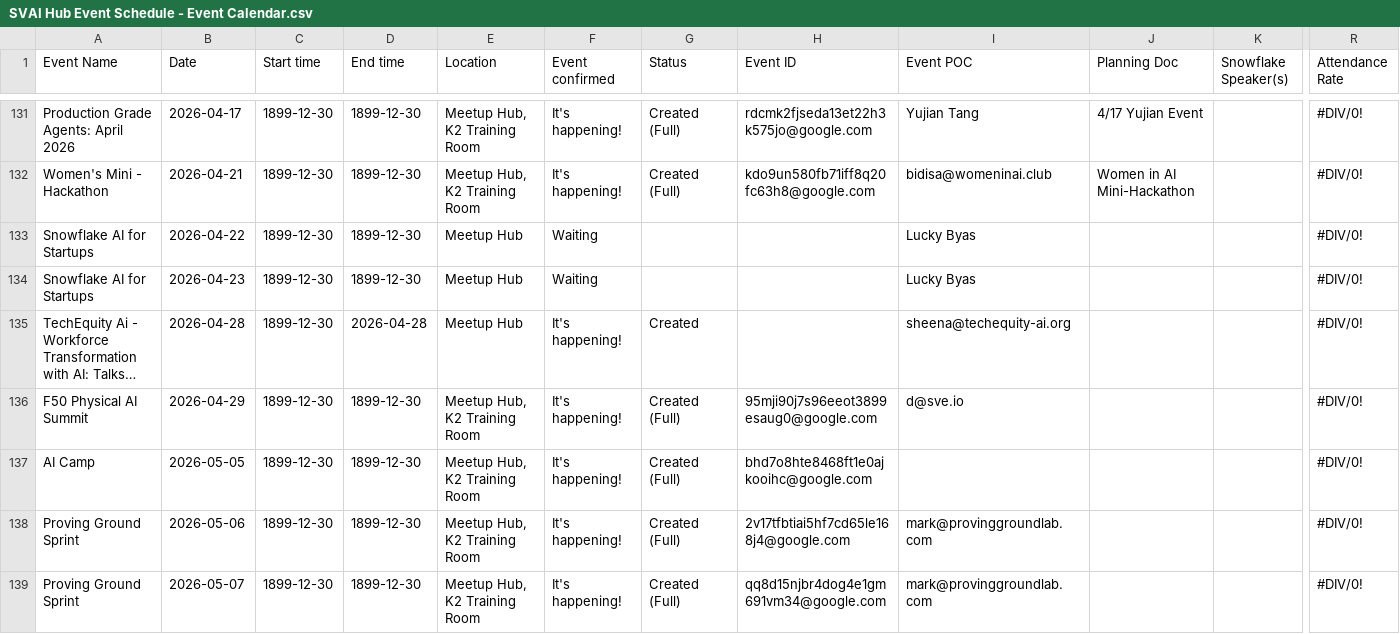
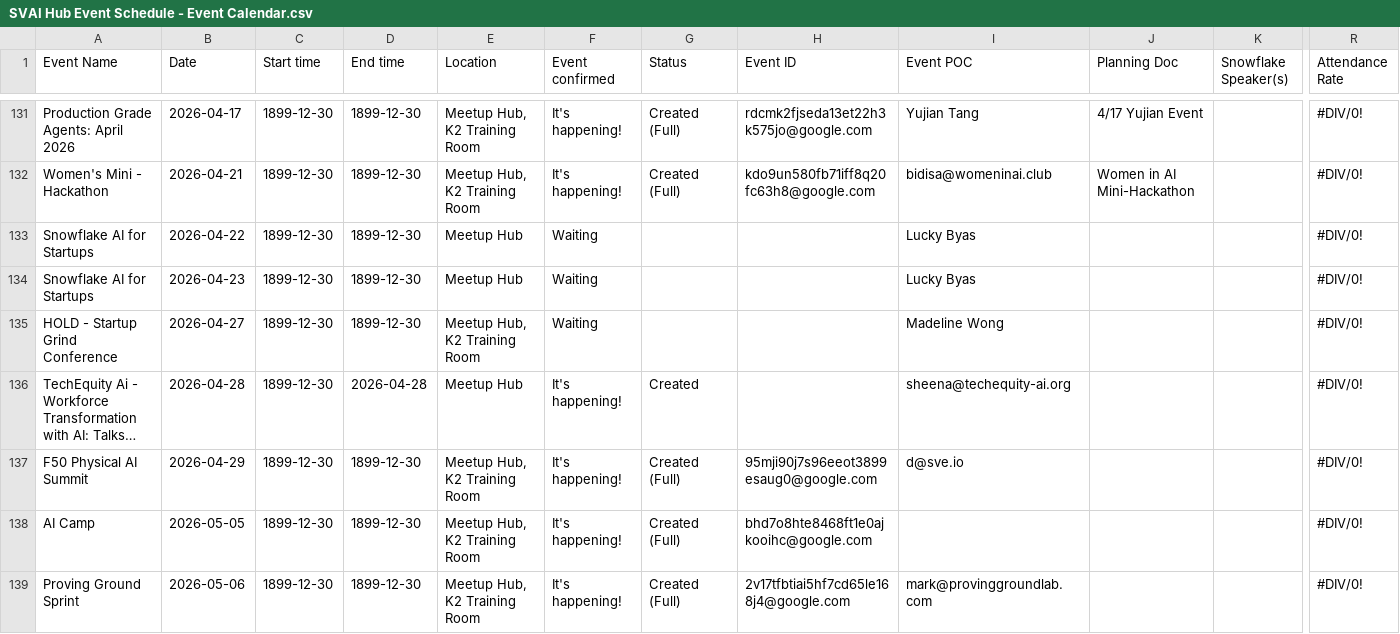
Before and after one commit to Kevinsnowflake/sheets-calendar-app, a CSV file: data/SVAI Hub Event Schedule - Event Calendar.csv, drawn as a sheet; only a part is shown, gaps mark what is left out; the shorter side is filled out with more unchanged rows; long unchanged cells end in …; rows hold the shown columns only; the diff names each change by its address in the sheet, - before the commit and + after, or states it on an @@ line.

Commit message:
Auto-sync: update data/SVAI Hub Event Schedule - Event Calendar.csv

```diff
--- a/data/SVAI Hub Event Schedule - Event Calendar.csv
+++ b/data/SVAI Hub Event Schedule - Event Calendar.csv
+row 135: HOLD - Startup Grind Conference | 2026-04-27 | 1899-12-30 | 1899-12-30 | Meetup Hub, K2 Training Room | Waiting |  |  | Madeline Wong |  |  | #DIV/0!
```
